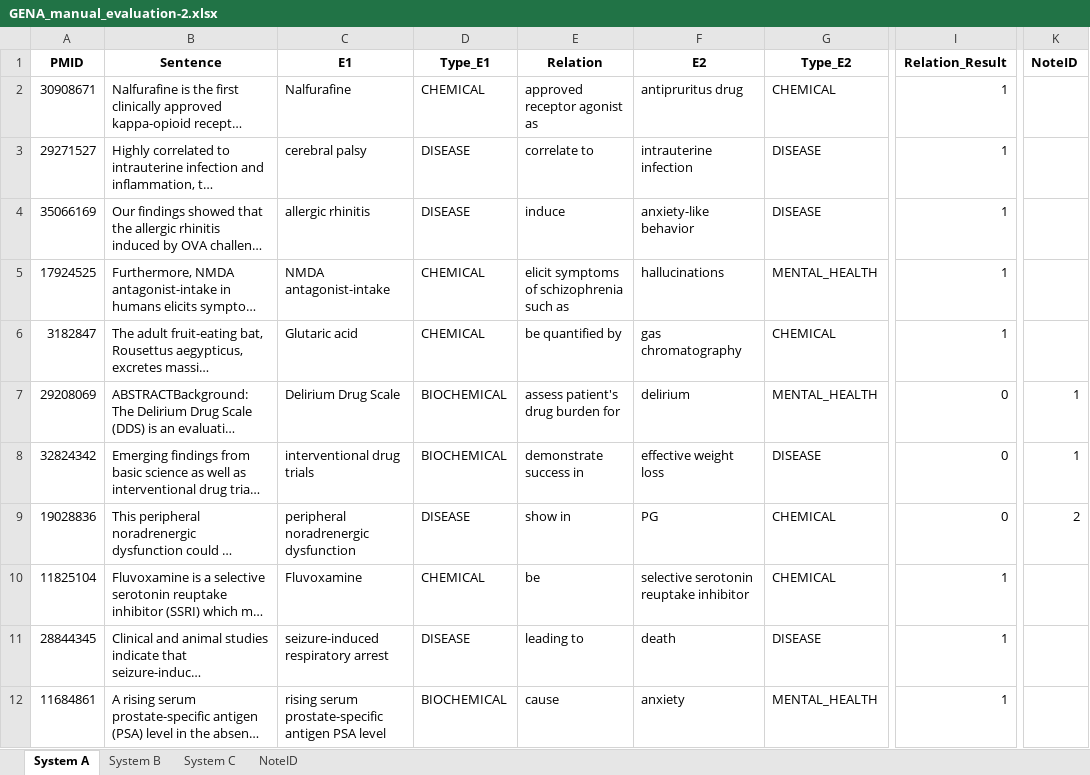
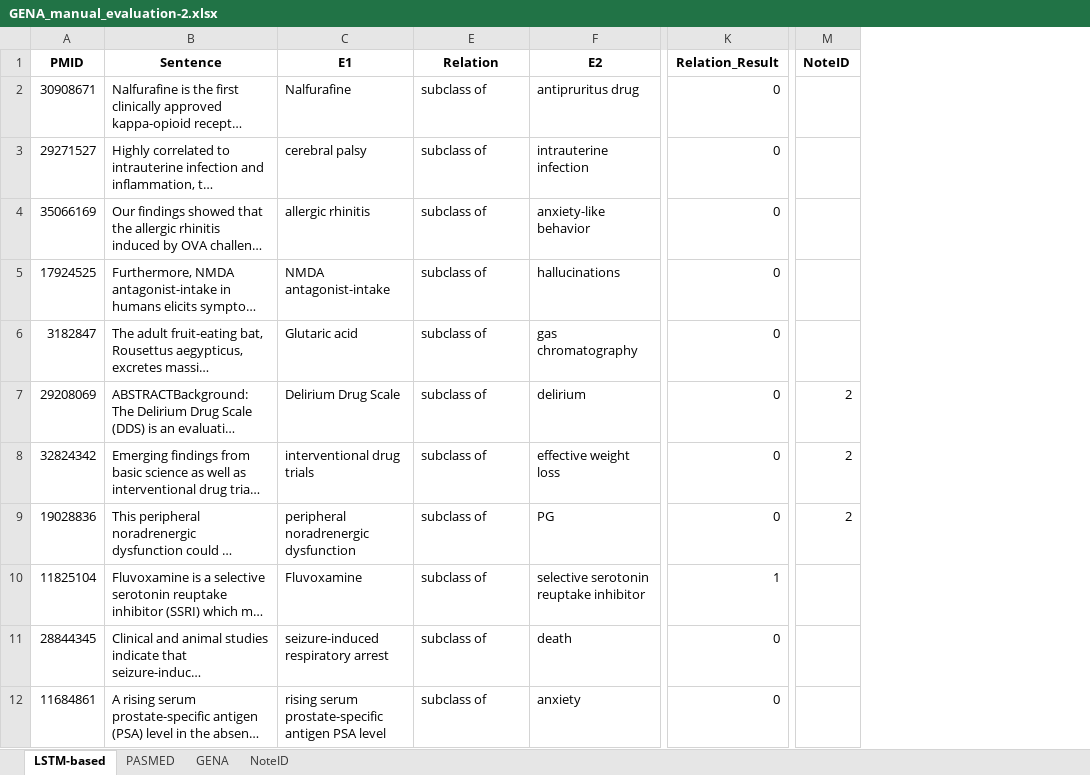
Before and after one commit to ddlinh/gena-db, an Excel workbook: GENA_manual_evaluation-2.xlsx, sheet LSTM-based, drawn as a sheet; only a part is shown, gaps mark what is left out; long unchanged cells end in …; values as stored, in another font and other column widths than the file's, no borders; charts and pictures not drawn; removed rows and columns are numbered as before the commit, all else as after; the diff covers the shown part only; the diff names each change by its address in the sheet, - before the commit and + after, or states it on an @@ line.

Commit message:
update evaluation files, gena db info

```diff
--- a/GENA_manual_evaluation-2.xlsx (sheet LSTM-based)
+++ b/GENA_manual_evaluation-2.xlsx (sheet LSTM-based)
-sheet tab: System A
+sheet tab: LSTM-based
-sheet tab: System B
+sheet tab: PASMED
-sheet tab: System C
+sheet tab: GENA
@@ column D (Type_E1) hidden, rows 2-12: CHEMICAL | DISEASE | DISEASE | CHEMICAL | CHEMICAL | BIOCHEMICAL | BIOCHEMICAL | DISEASE | CHEMICAL | DISEASE | BIOCHEMICAL @@
@@ column G (Type_E2) hidden, rows 2-12: CHEMICAL | DISEASE | DISEASE | MENTAL_HEALTH | CHEMICAL | MENTAL_HEALTH | DISEASE | CHEMICAL | CHEMICAL | DISEASE | MENTAL_HEALTH @@
-E2 (Relation): approved receptor agonist as
+E2 (Relation): subclass of
-K2:K6 (Relation_Result): 1
+K2:K6 (Relation_Result): 0
-E3 (Relation): correlate to
+E3 (Relation): subclass of
-E4 (Relation): induce
+E4 (Relation): subclass of
-E5 (Relation): elicit symptoms of schizophrenia such as
+E5 (Relation): subclass of
-E6 (Relation): be quantified by
+E6 (Relation): subclass of
-E7 (Relation): assess patient's drug burden for
+E7 (Relation): subclass of
-M7:M8 (NoteID): 1
+M7:M8 (NoteID): 2
-E8 (Relation): demonstrate success in
+E8 (Relation): subclass of
-E9 (Relation): show in
+E9 (Relation): subclass of
-E10 (Relation): be
+E10 (Relation): subclass of
-E11 (Relation): leading to
+E11 (Relation): subclass of
-K11:K12 (Relation_Result): 1
+K11:K12 (Relation_Result): 0
-E12 (Relation): cause
+E12 (Relation): subclass of
```
Also changed, not shown: 398 edited cells elsewhere in this sheet, sheet GENA, hidden cells, GENA_manual_evaluation-1.xlsx, 1 other file.
